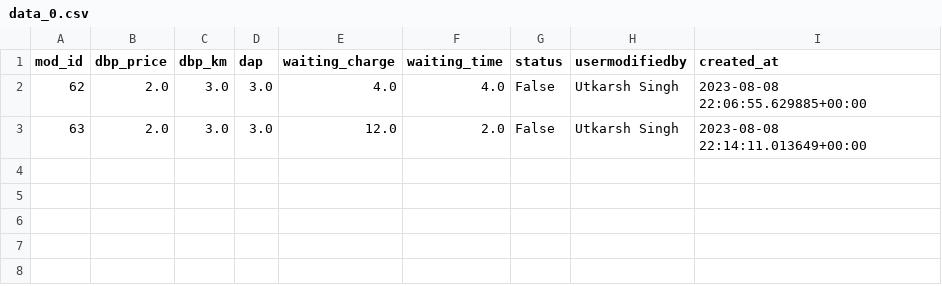
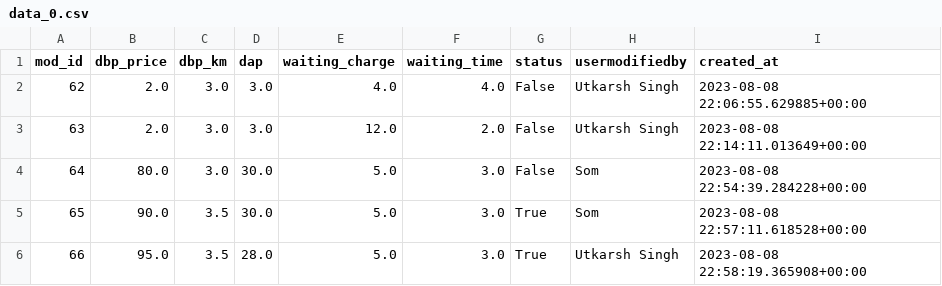
Before and after one commit to Utkarshsingh001/PricingModuleV2-main, a CSV file: temp_csv/data_0.csv, drawn as a sheet.

```diff
--- a/temp_csv/data_0.csv
+++ b/temp_csv/data_0.csv
@@ -3 +3,4 @@ mod_id,dbp_price,dbp_km,dap,waiting_charge,waiting_time,status,usermodifiedby,cr
 63,2.0,3.0,3.0,12.0,2.0,False,Utkarsh Singh,2023-08-08 22:14:11.013649+00:00
+64,80.0,3.0,30.0,5.0,3.0,False,Som,2023-08-08 22:54:39.284228+00:00
+65,90.0,3.5,30.0,5.0,3.0,True,Som,2023-08-08 22:57:11.618528+00:00
+66,95.0,3.5,28.0,5.0,3.0,True,Utkarsh Singh,2023-08-08 22:58:19.365908+00:00
```
Also changed, not shown: temp_csv/combined_data.csv, 4 other files.
